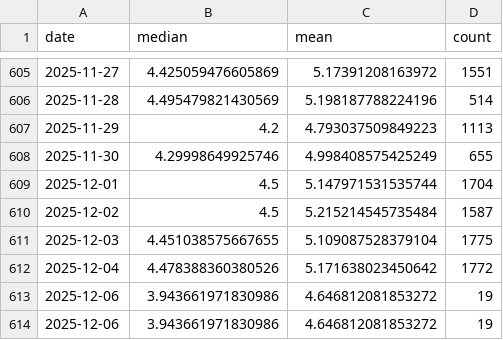
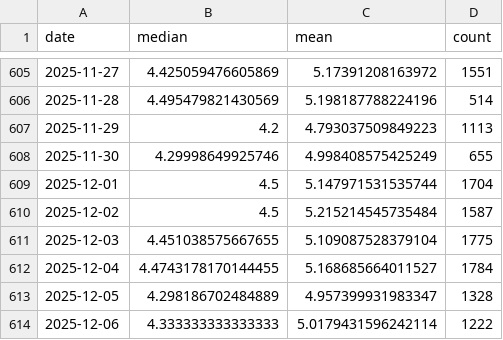
Before and after one commit to Sugarkhuu/barilga, a CSV file: data/data_uneguiplot_dailyprice.csv, drawn as a sheet; only a part is shown, gaps mark what is left out.

Commit message:
251206

```diff
--- a/data/data_uneguiplot_dailyprice.csv
+++ b/data/data_uneguiplot_dailyprice.csv
@@ -611,4 +611,4 @@
 2025-12-03,4.451038575667655,5.109087528379104,1775
-2025-12-04,4.478388360380526,5.171638023450642,1772
-2025-12-06,3.943661971830986,4.646812081853272,19
-2025-12-06,3.943661971830986,4.646812081853272,19
+2025-12-04,4.4743178170144455,5.168685664011527,1784
+2025-12-05,4.298186702484889,4.957399931983347,1328
+2025-12-06,4.333333333333333,5.0179431596242114,1222
```
